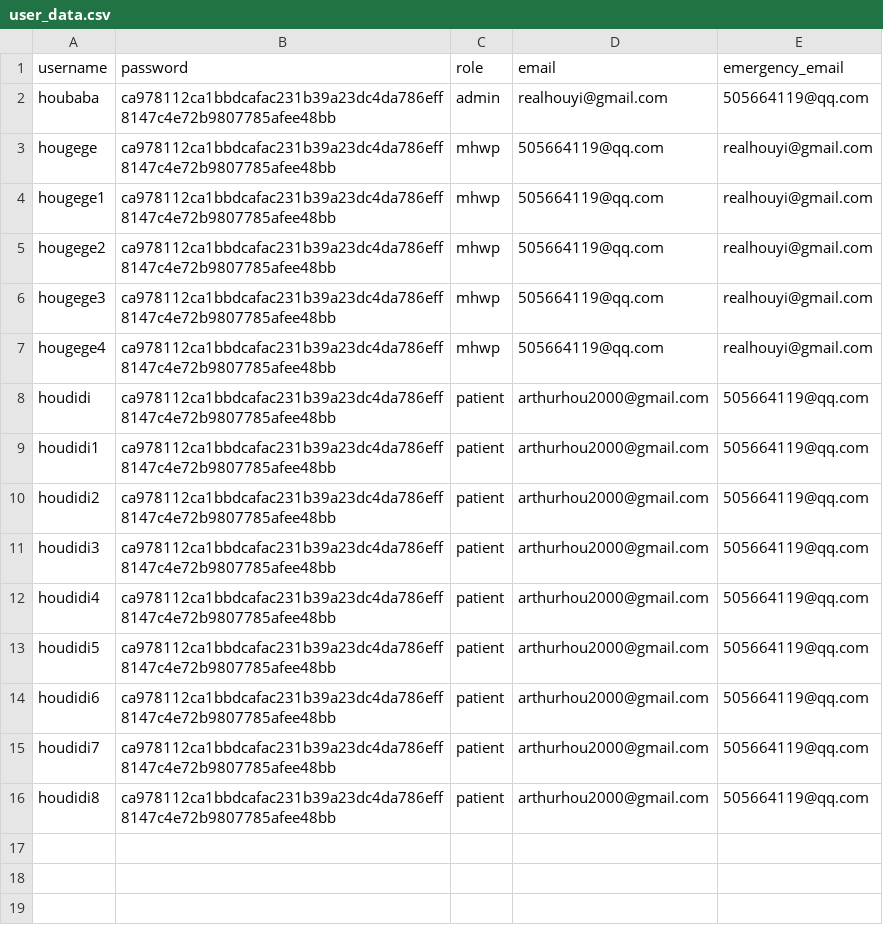
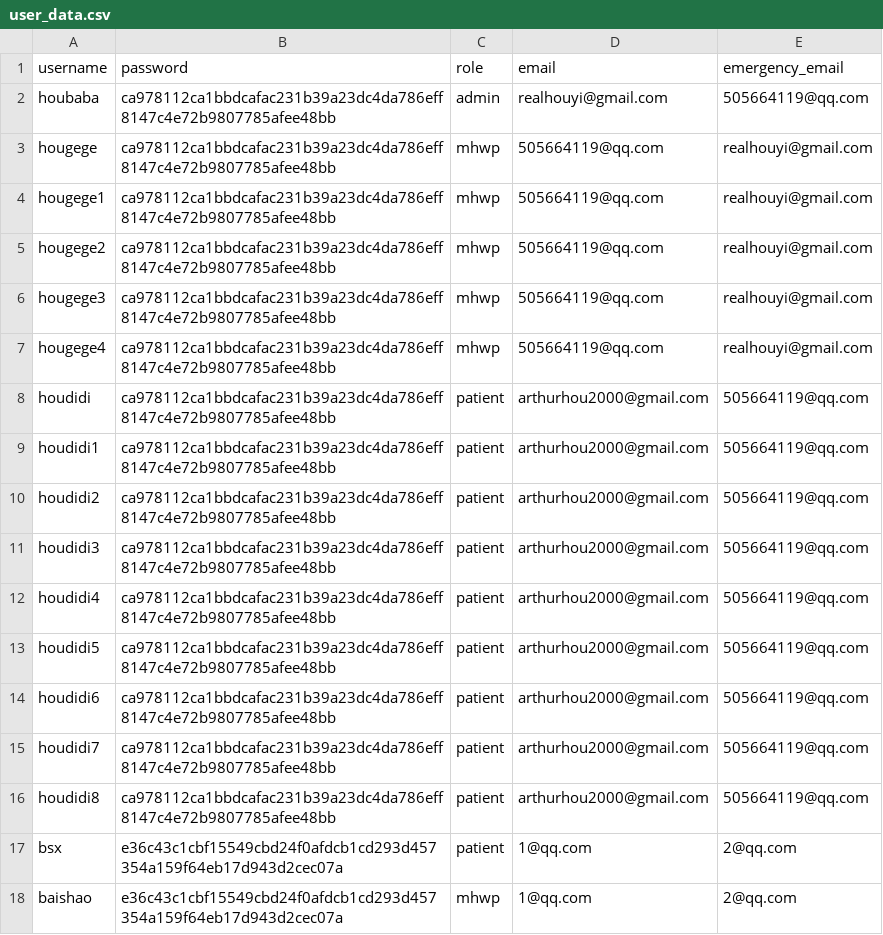
Before and after one commit to YorkisYY/Breeze-Mental-Health-System, a CSV file: data/user_data.csv, drawn as a sheet.

```diff
--- a/data/user_data.csv
+++ b/data/user_data.csv
@@ -16 +16,3 @@ houdidi7,ca978112ca1bbdcafac231b39a23dc4da786eff8147c4e72b9807785afee48bb,patien
 houdidi8,ca978112ca1bbdcafac231b39a23dc4da786eff8147c4e72b9807785afee48bb,patient,arthurhou2000@gmail.com,505664119@qq.com
+bsx,e36c43c1cbf15549cbd24f0afdcb1cd293d457354a159f64eb17d943d2cec07a,patient,1@qq.com,2@qq.com
+baishao,e36c43c1cbf15549cbd24f0afdcb1cd293d457354a159f64eb17d943d2cec07a,mhwp,1@qq.com,2@qq.com
```
Also changed, not shown: data/mhwp.csv, data/patients.csv, 2 other files.
